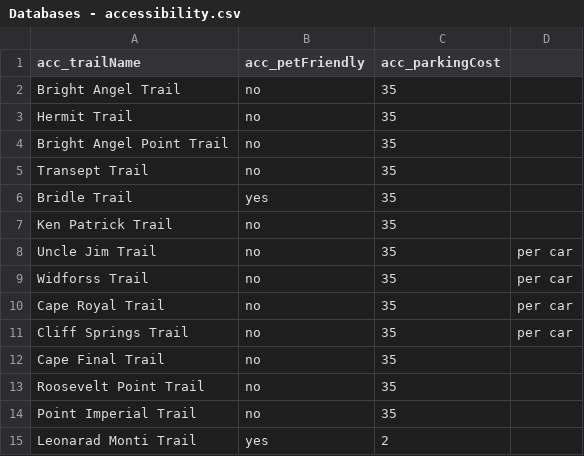
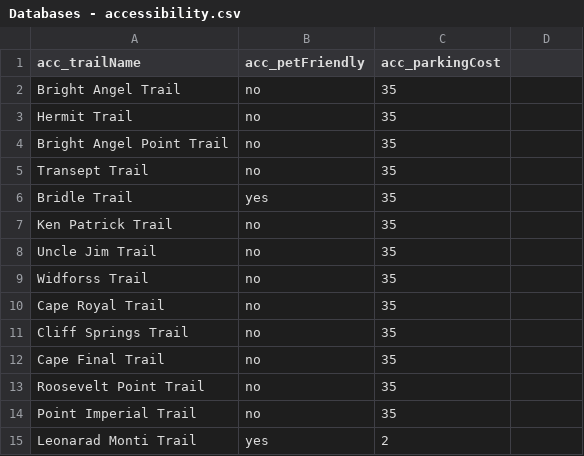
Before and after one commit to shairaalam19/cse412_group8_spring22, a CSV file: database/Databases - accessibility.csv, drawn as a sheet; only a part is shown.

Commit message:
Update - removed extraneous value

```diff
--- a/database/Databases - accessibility.csv
+++ b/database/Databases - accessibility.csv
@@ -7,6 +7,6 @@ Bridle Trail,yes,35,
 Ken Patrick Trail,no,35,
-Uncle Jim Trail,no,35,per car
-Widforss Trail,no,35,per car
-Cape Royal Trail,no,35,per car
-Cliff Springs Trail,no,35,per car
+Uncle Jim Trail,no,35,
+Widforss Trail,no,35,
+Cape Royal Trail,no,35,
+Cliff Springs Trail,no,35,
 Cape Final Trail,no,35,
```
